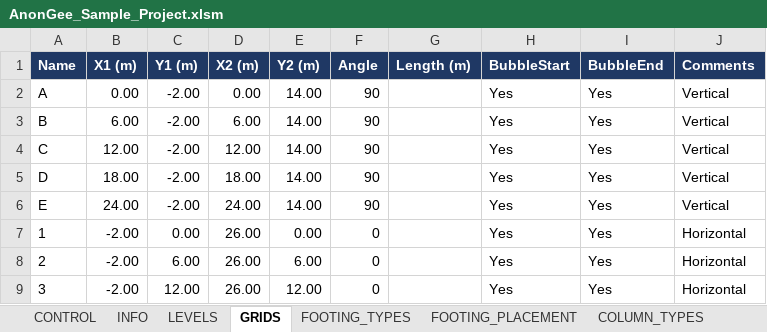
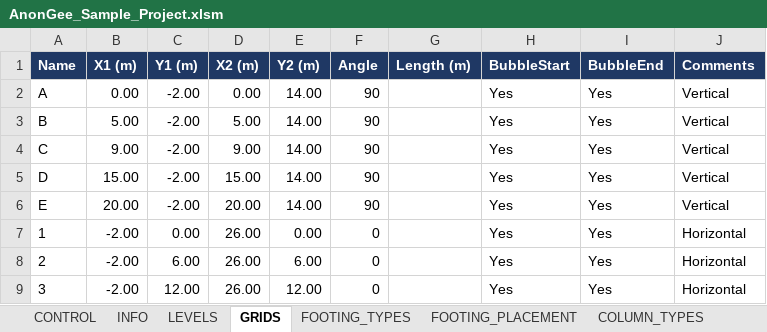
Before and after one commit to Zxaidman/AnnoGeeToolkit, an Excel workbook: bridge/excel/AnonGee_Sample_Project.xlsm, sheet GRIDS, drawn as a sheet; values as stored, in another font and other column widths than the file's, no borders; the diff names each change by its address in the sheet, - before the commit and + after, or states it on an @@ line.

```diff
--- a/bridge/excel/AnonGee_Sample_Project.xlsm (sheet GRIDS)
+++ b/bridge/excel/AnonGee_Sample_Project.xlsm (sheet GRIDS)
-B3 (X1 (m)): 6.00
+B3 (X1 (m)): 5.00
-D3 (X2 (m)): 6.00
+D3 (X2 (m)): 5.00
-B4 (X1 (m)): 12.00
+B4 (X1 (m)): 9.00
-D4 (X2 (m)): 12.00
+D4 (X2 (m)): 9.00
-B5 (X1 (m)): 18.00
+B5 (X1 (m)): 15.00
-D5 (X2 (m)): 18.00
+D5 (X2 (m)): 15.00
-B6 (X1 (m)): 24.00
+B6 (X1 (m)): 20.00
-D6 (X2 (m)): 24.00
+D6 (X2 (m)): 20.00
```
Also changed, not shown: sheet LOG, sheet CONTROL, sheet INFO, other sheet tabs, charts or pictures.
